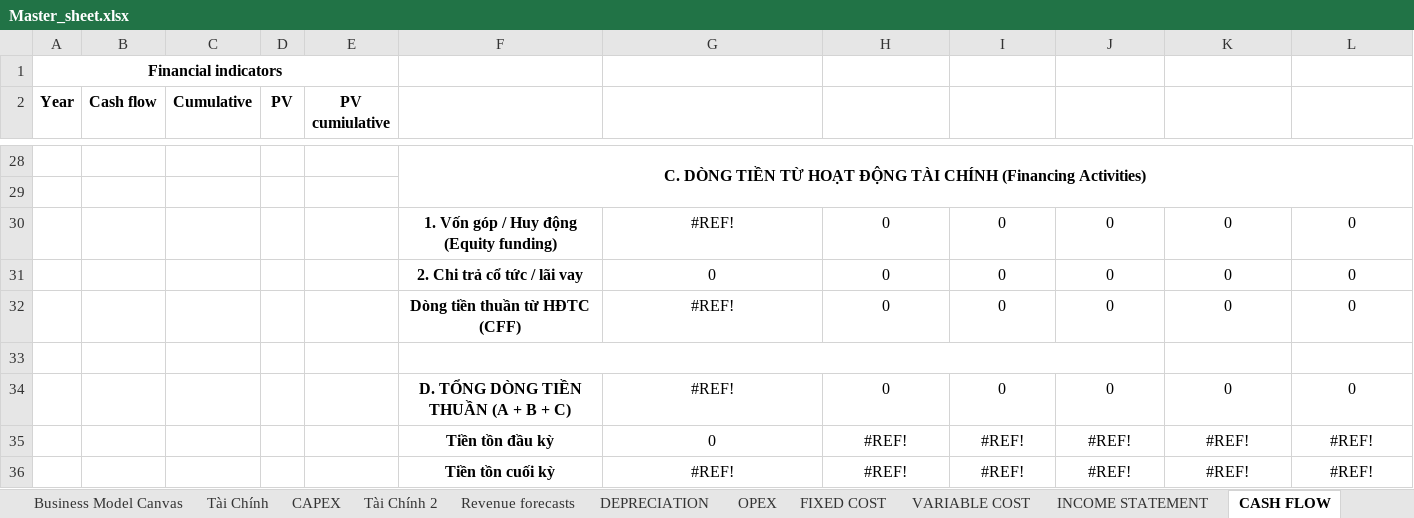
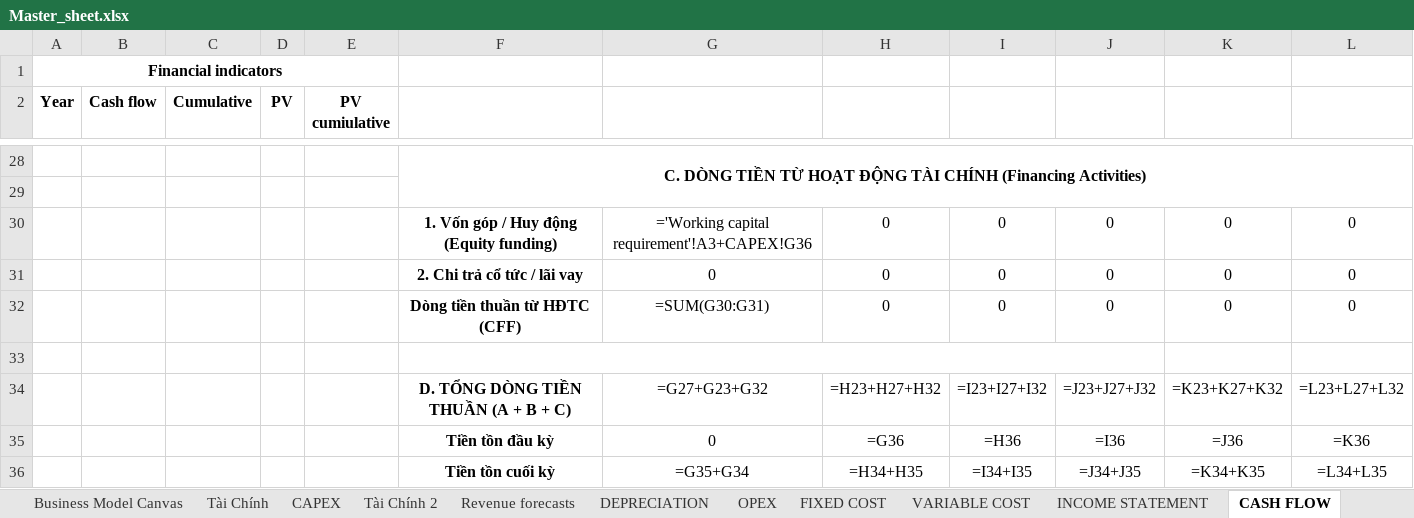
Before and after one commit to ShayNeeo/RND_to_Startup_2026, an Excel workbook: Master_sheet.xlsx, sheet CASH FLOW, drawn as a sheet; only a part is shown, gaps mark what is left out; values as stored, in another font and other column widths than the file's, no borders; formulas without a stored value are shown as written; charts and pictures not drawn; removed rows and columns are numbered as before the commit, all else as after; the diff covers the shown part only; the diff names each change by its address in the sheet, - before the commit and + after, or states it on an @@ line.

Commit message:
feat: populate CAPEX and OPEX in Master_sheet.xlsx with formulas and export CSV deliverables

```diff
--- a/Master_sheet.xlsx (sheet CASH FLOW)
+++ b/Master_sheet.xlsx (sheet CASH FLOW)
-G30: #REF!
+G30: ='Working capital requirement'!A3+CAPEX!G36
-G32: #REF!
+G32: =SUM(G30:G31)
-row 34:  |  |  |  |  | D. TỔNG DÒNG TIỀN THUẦN (A + B + C) | #REF! | 0 | 0 | 0 | 0 | 0
-row 35:  |  |  |  |  | Tiền tồn đầu kỳ | 0 | #REF! | #REF! | #REF! | #REF! | #REF!
-row 36:  |  |  |  |  | Tiền tồn cuối kỳ | #REF! | #REF! | #REF! | #REF! | #REF! | #REF!
+row 34:  |  |  |  |  | D. TỔNG DÒNG TIỀN THUẦN (A + B + C) | =G27+G23+G32 | =H23+H27+H32 | =I23+I27+I32 | =J23+J27+J32 | =K23+K27+K32 | =L23+L27+L32
+row 35:  |  |  |  |  | Tiền tồn đầu kỳ | 0 | =G36 | =H36 | =I36 | =J36 | =K36
+row 36:  |  |  |  |  | Tiền tồn cuối kỳ | =G35+G34 | =H34+H35 | =I34+I35 | =J34+J35 | =K34+K35 | =L34+L35
```
Also changed, not shown: 11 added rows, 11 removed rows and 7 edited cells elsewhere in this sheet, sheet OPEX, sheet CAPEX, sheet INCOME STATEMENT, sheet Revenue forecasts, sheet Tài Chính, charts or pictures.
